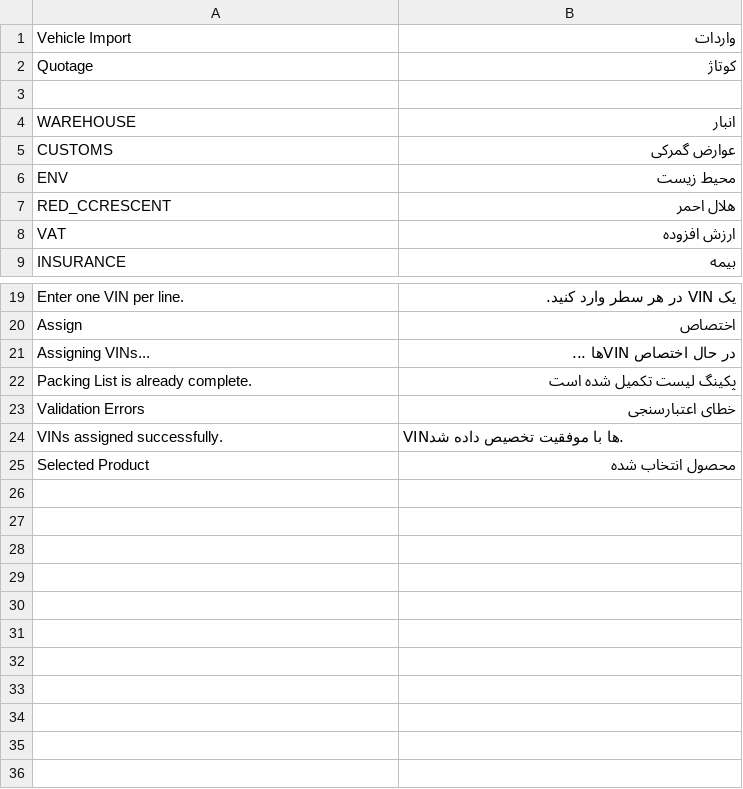
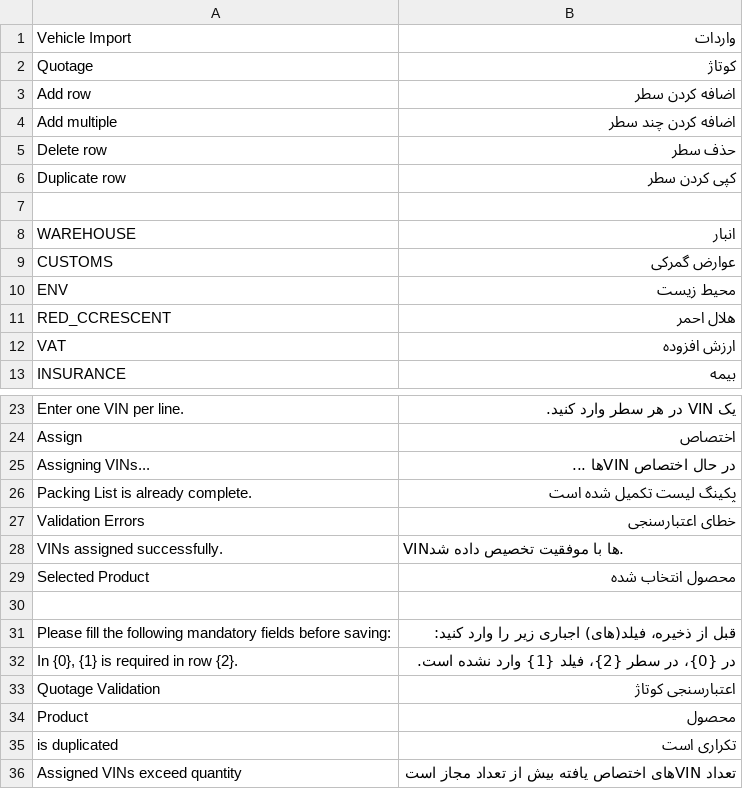
Before and after one commit to netmanir/vehicle_import, a CSV file: vehicle_import/translations/fa.csv, drawn as a sheet; only a part is shown, gaps mark what is left out.

Commit message:
feat: Quotage Validations

```diff
--- a/vehicle_import/translations/fa.csv
+++ b/vehicle_import/translations/fa.csv
@@ -2,2 +2,6 @@ Vehicle Import, واردات
 Quotage, کوتاژ
+								Add row							, اضافه کردن سطر
+Add multiple, اضافه کردن چند سطر
+Delete row, حذف سطر
+Duplicate row, کپی کردن سطر
 
@@ -25 +29,8 @@ VINs assigned successfully., VINها با موفقیت تخصیص داده شد.
 Selected Product, محصول انتخاب شده
+
+Please fill the following mandatory fields before saving:, قبل از ذخیره، فیلد(های) اجباری زیر را وارد کنید:
+"In {0}, {1} is required in row {2}.", در {0}، در سطر {2}، فیلد {1} وارد نشده است.
+Quotage Validation, اعتبارسنجی کوتاژ
+Product, محصول
+is duplicated, تکراری است
+Assigned VINs exceed quantity, تعداد VINهای اختصاص یافته بیش از تعداد مجاز است
```
Also changed, not shown: 9 other files.
